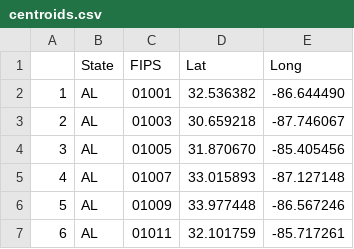
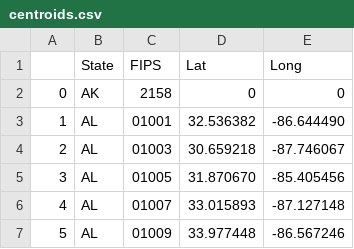
Before and after one commit to people3k/p3k14c-data-scrubbing, a CSV file: centroids/centroids.csv, drawn as a sheet; only a part is shown; the shorter side is filled out with more unchanged rows.

```diff
--- a/centroids/centroids.csv
+++ b/centroids/centroids.csv
@@ -1,2 +1,3 @@
 ,State,FIPS,Lat,Long
+0,AK,2158,0,0
 1,AL,01001,32.536382,-86.644490
```
Also changed, not shown: 3 other files.
